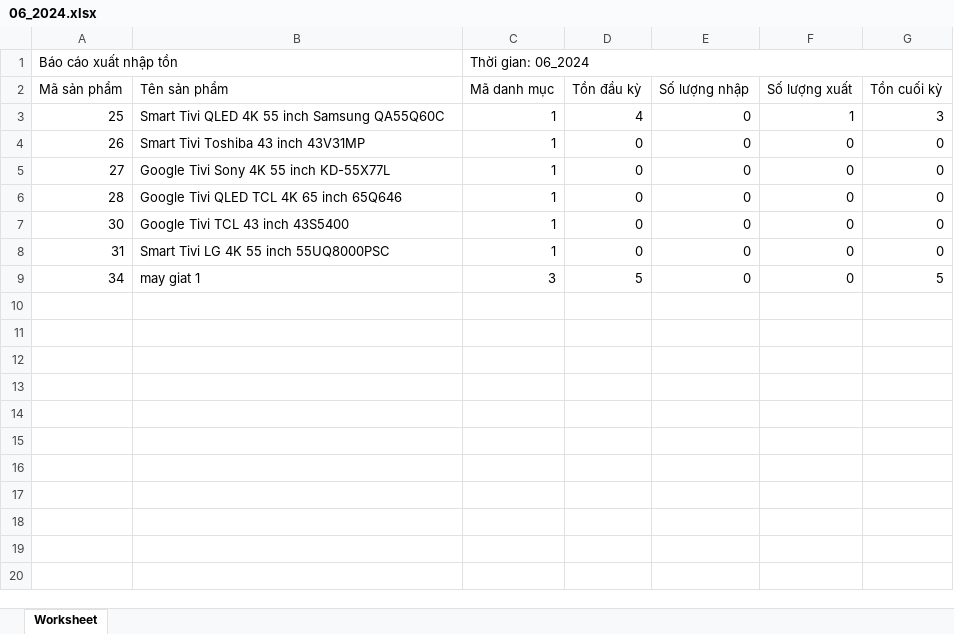
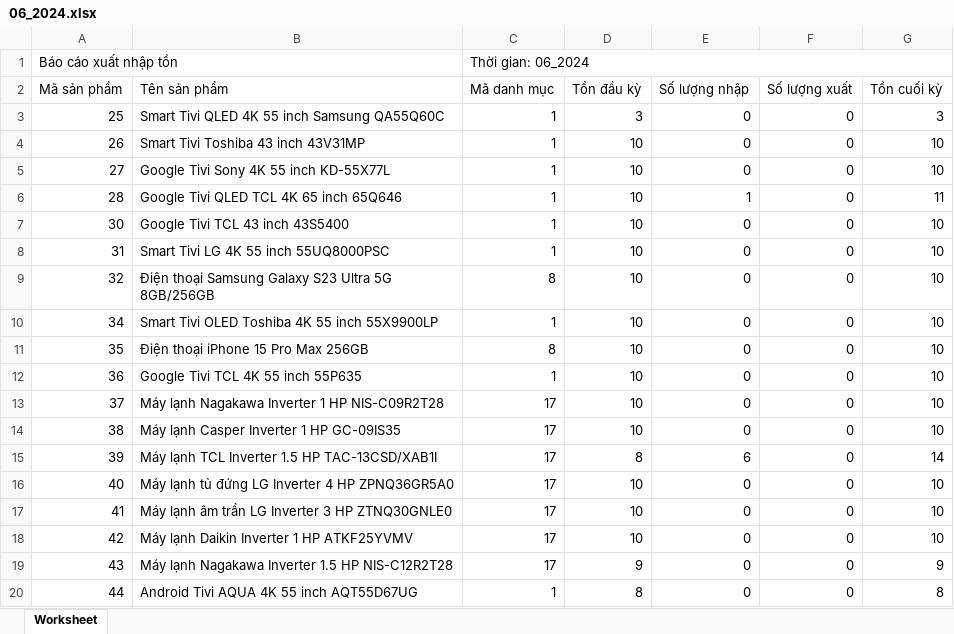
Before and after one commit to anh0701/electronics-store, an Excel workbook: public/baoCaoXNT/06_2024.xlsx, sheet Worksheet, drawn as a sheet; only a part is shown; values as stored, in another font and other column widths than the file's, no borders; addresses are those after the commit; the diff covers the shown part only; the diff names each change by its address in the sheet, - before the commit and + after, or states it on an @@ line.

```diff
--- a/public/baoCaoXNT/06_2024.xlsx (sheet Worksheet)
+++ b/public/baoCaoXNT/06_2024.xlsx (sheet Worksheet)
-D3 (Tồn đầu kỳ): 4
+D3 (Tồn đầu kỳ): 3
-F3 (Số lượng xuất): 1
+F3 (Số lượng xuất): 0
-D4:D8 (Tồn đầu kỳ): 0
+D4:D8 (Tồn đầu kỳ): 10
-G4:G5 (Tồn cuối kỳ): 0
+G4:G5 (Tồn cuối kỳ): 10
-E6 (Số lượng nhập): 0
+E6 (Số lượng nhập): 1
-G6 (Tồn cuối kỳ): 0
+G6 (Tồn cuối kỳ): 11
-G7:G8 (Tồn cuối kỳ): 0
+G7:G8 (Tồn cuối kỳ): 10
+row 9: 32 | Điện thoại Samsung Galaxy S23 Ultra 5G 8GB/256GB | 8 | 10 | 0 | 0 | 10
-B10 (Tên sản phẩm): may giat 1
+B10 (Tên sản phẩm): Smart Tivi OLED Toshiba 4K 55 inch 55X9900LP
-C10 (Mã danh mục): 3
+C10 (Mã danh mục): 1
-D10 (Tồn đầu kỳ): 5
+D10 (Tồn đầu kỳ): 10
-G10 (Tồn cuối kỳ): 5
+G10 (Tồn cuối kỳ): 10
+row 11: 35 | Điện thoại iPhone 15 Pro Max 256GB | 8 | 10 | 0 | 0 | 10
+row 12: 36 | Google Tivi TCL 4K 55 inch 55P635 | 1 | 10 | 0 | 0 | 10
+row 13: 37 | Máy lạnh Nagakawa Inverter 1 HP NIS-C09R2T28 | 17 | 10 | 0 | 0 | 10
+row 14: 38 | Máy lạnh Casper Inverter 1 HP GC-09IS35 | 17 | 10 | 0 | 0 | 10
+row 15: 39 | Máy lạnh TCL Inverter 1.5 HP TAC-13CSD/XAB1I | 17 | 8 | 6 | 0 | 14
+row 16: 40 | Máy lạnh tủ đứng LG Inverter 4 HP ZPNQ36GR5A0 | 17 | 10 | 0 | 0 | 10
+row 17: 41 | Máy lạnh âm trần LG Inverter 3 HP ZTNQ30GNLE0 | 17 | 10 | 0 | 0 | 10
+row 18: 42 | Máy lạnh Daikin Inverter 1 HP ATKF25YVMV | 17 | 10 | 0 | 0 | 10
+row 19: 43 | Máy lạnh Nagakawa Inverter 1.5 HP NIS-C12R2T28 | 17 | 9 | 0 | 0 | 9
+row 20: 44 | Android Tivi AQUA 4K 55 inch AQT55D67UG | 1 | 8 | 0 | 0 | 8
```
Also changed, not shown: 10 added rows elsewhere in this sheet, public/baoCaoXNT/05_2024.xlsx, 13 other files.
